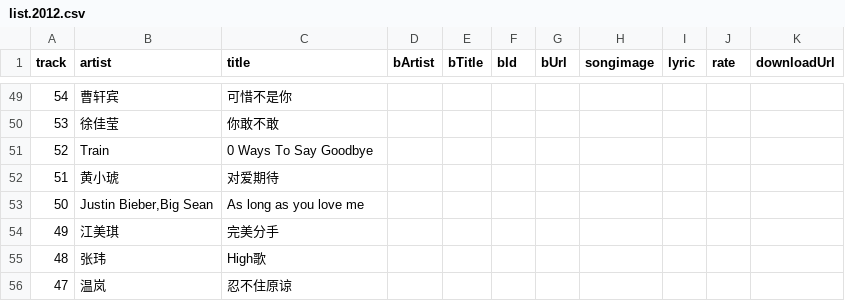
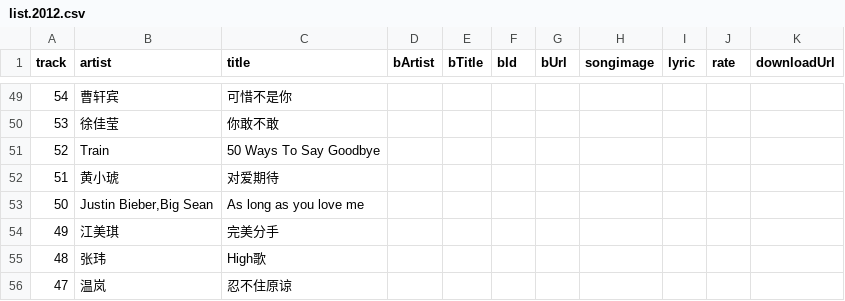
Before and after one commit to txchen/fm101, a CSV file: 2012/list.2012.csv, drawn as a sheet; only a part is shown, gaps mark what is left out.

Commit message:
2010list

```diff
--- a/2012/list.2012.csv
+++ b/2012/list.2012.csv
@@ -50,3 +50,3 @@
 53,徐佳莹,你敢不敢,,,,,,,,
-52,Train,0 Ways To Say Goodbye,,,,,,,,
+52,Train,50 Ways To Say Goodbye,,,,,,,,
 51,黄小琥,对爱期待,,,,,,,,
```
Also changed, not shown: 1 other file.
